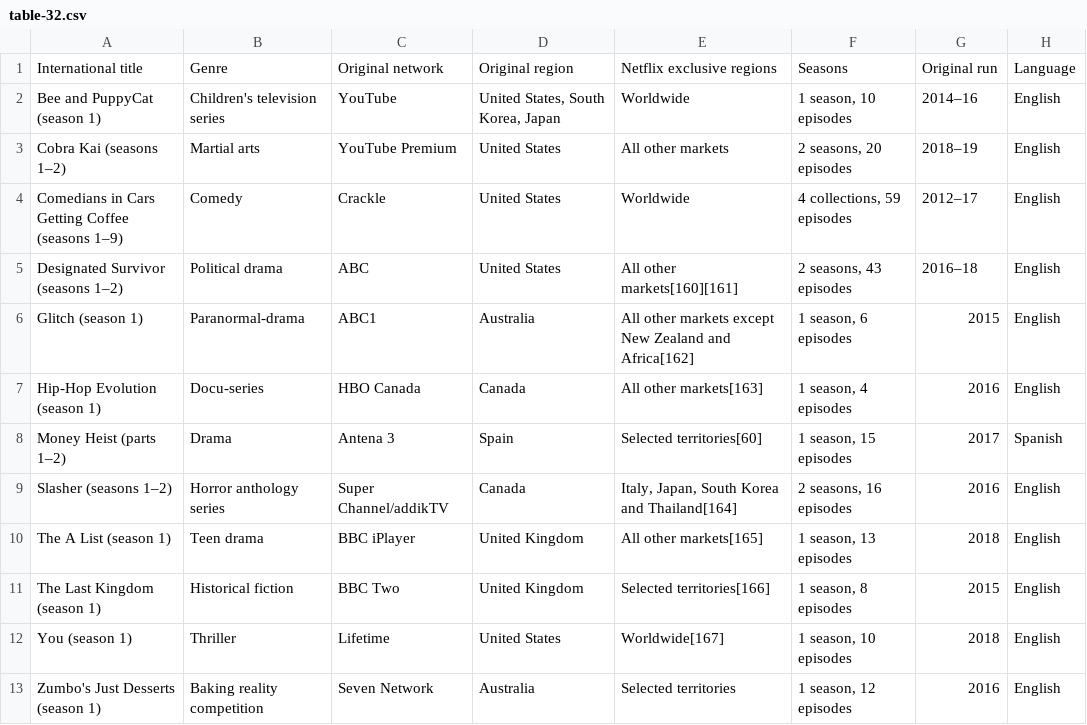
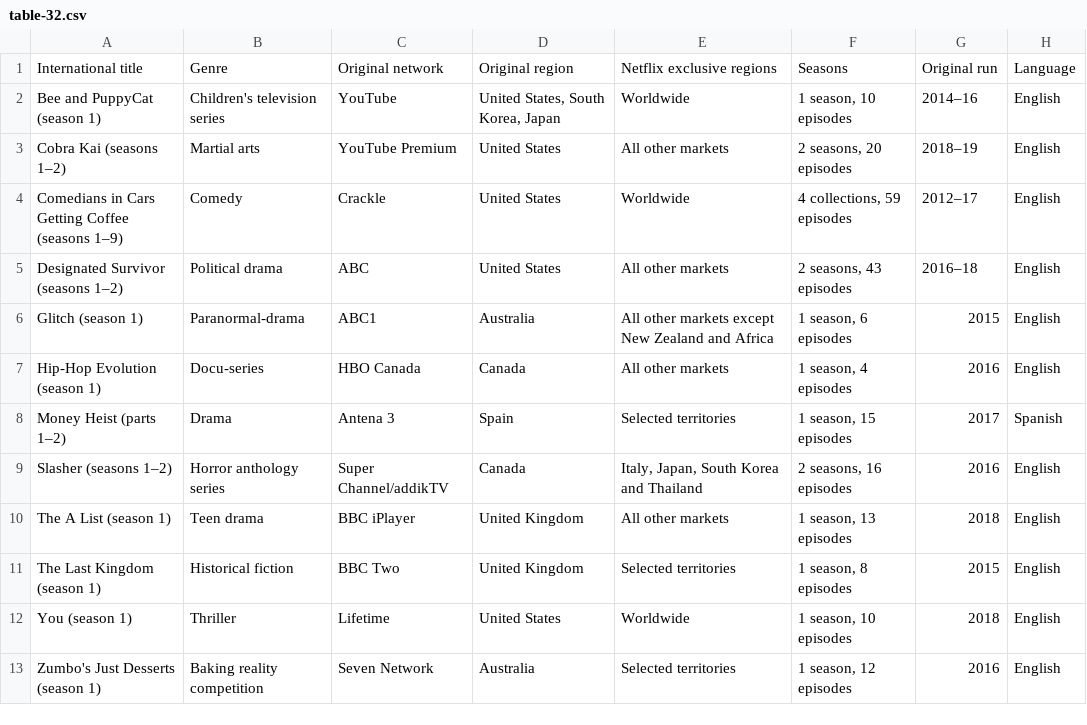
Before and after one commit to Fynn-Mehrens/original-content-eda, a CSV file: datasets/netflix/exclusives/table-32.csv, drawn as a sheet.

Commit message:
Update table-32.csv

```diff
--- a/datasets/netflix/exclusives/table-32.csv
+++ b/datasets/netflix/exclusives/table-32.csv
@@ -4,10 +4,10 @@ Cobra Kai (seasons 1–2),Martial arts,YouTube Premium,United States,All other m
 Comedians in Cars Getting Coffee (seasons 1–9),Comedy,Crackle,United States,Worldwide,"4 collections, 59 episodes",2012–17,English
-Designated Survivor (seasons 1–2),Political drama,ABC,United States,All other markets[160][161],"2 seasons, 43 episodes",2016–18,English
-Glitch (season 1),Paranormal-drama,ABC1,Australia,All other markets except New Zealand and Africa[162],"1 season, 6 episodes",2015,English
-Hip-Hop Evolution (season 1),Docu-series,HBO Canada,Canada,All other markets[163],"1 season, 4 episodes",2016,English
-Money Heist (parts 1–2),Drama,Antena 3,Spain,Selected territories[60],"1 season, 15 episodes",2017,Spanish
-Slasher (seasons 1–2),Horror anthology series,Super Channel/addikTV,Canada,"Italy, Japan, South Korea and Thailand[164]","2 seasons, 16 episodes",2016,English
-The A List (season 1),Teen drama,BBC iPlayer,United Kingdom,All other markets[165],"1 season, 13 episodes",2018,English
-The Last Kingdom (season 1),Historical fiction,BBC Two,United Kingdom,Selected territories[166],"1 season, 8 episodes",2015,English
-You (season 1),Thriller,Lifetime,United States,Worldwide[167],"1 season, 10 episodes",2018,English
+Designated Survivor (seasons 1–2),Political drama,ABC,United States,All other markets,"2 seasons, 43 episodes",2016–18,English
+Glitch (season 1),Paranormal-drama,ABC1,Australia,All other markets except New Zealand and Africa,"1 season, 6 episodes",2015,English
+Hip-Hop Evolution (season 1),Docu-series,HBO Canada,Canada,All other markets,"1 season, 4 episodes",2016,English
+Money Heist (parts 1–2),Drama,Antena 3,Spain,Selected territories,"1 season, 15 episodes",2017,Spanish
+Slasher (seasons 1–2),Horror anthology series,Super Channel/addikTV,Canada,"Italy, Japan, South Korea and Thailand","2 seasons, 16 episodes",2016,English
+The A List (season 1),Teen drama,BBC iPlayer,United Kingdom,All other markets,"1 season, 13 episodes",2018,English
+The Last Kingdom (season 1),Historical fiction,BBC Two,United Kingdom,Selected territories,"1 season, 8 episodes",2015,English
+You (season 1),Thriller,Lifetime,United States,Worldwide,"1 season, 10 episodes",2018,English
 Zumbo's Just Desserts (season 1),Baking reality competition,Seven Network,Australia,Selected territories,"1 season, 12 episodes",2016,English
```
